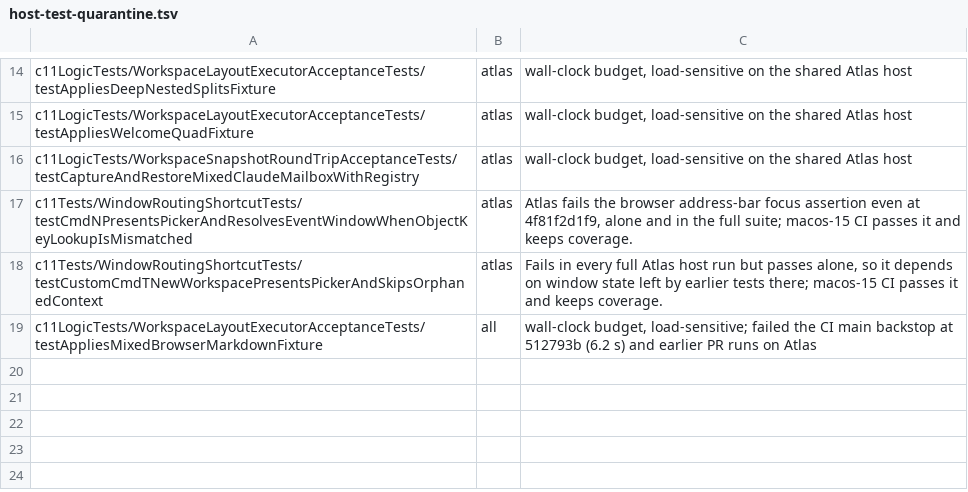
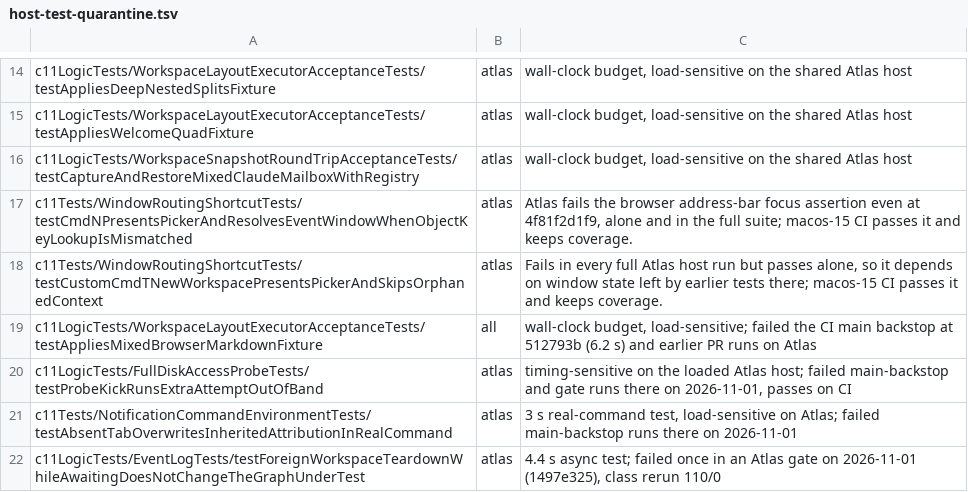
Before and after one commit to Stage-11-Agentics/c11, a TSV file: scripts/host-test-quarantine.tsv, drawn as a sheet; only a part is shown, gaps mark what is left out.

```diff
--- a/scripts/host-test-quarantine.tsv
+++ b/scripts/host-test-quarantine.tsv
@@ -19 +19,4 @@ c11Tests/WindowRoutingShortcutTests/testCustomCmdTNewWorkspacePresentsPickerAndS
 c11LogicTests/WorkspaceLayoutExecutorAcceptanceTests/testAppliesMixedBrowserMarkdownFixture	all	wall-clock budget, load-sensitive; failed the CI main backstop at 512793b (6.2 s) and earlier PR runs on Atlas
+c11LogicTests/FullDiskAccessProbeTests/testProbeKickRunsExtraAttemptOutOfBand	atlas	timing-sensitive on the loaded Atlas host; failed main-backstop and gate runs there on 2026-11-01, passes on CI
+c11Tests/NotificationCommandEnvironmentTests/testAbsentTabOverwritesInheritedAttributionInRealCommand	atlas	3 s real-command test, load-sensitive on Atlas; failed main-backstop runs there on 2026-11-01
+c11LogicTests/EventLogTests/testForeignWorkspaceTeardownWhileAwaitingDoesNotChangeTheGraphUnderTest	atlas	4.4 s async test; failed once in an Atlas gate on 2026-11-01 (1497e325), class rerun 110/0
```
